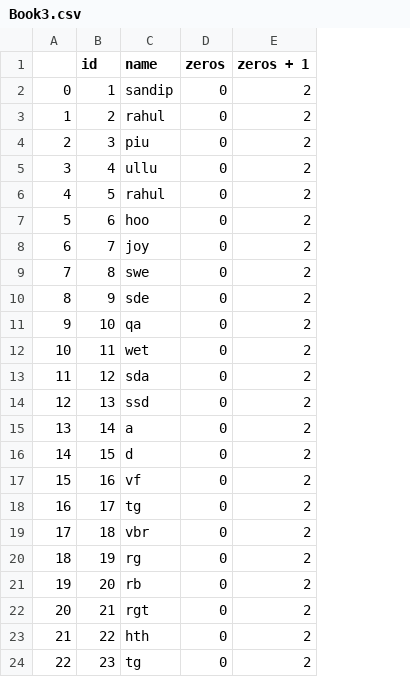
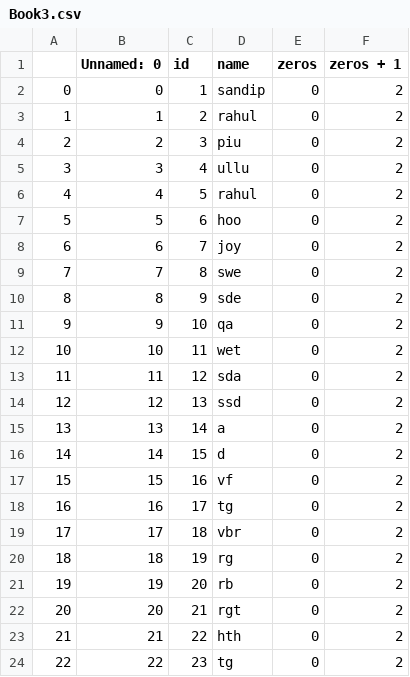
Before and after one commit to Sandip-Maity-2023/Logic-building-with-Python, a CSV file: Exploratory Data Analysis Lab/Day 3/Book3.csv, drawn as a sheet; the diff names each change by its address in the sheet, - before the commit and + after, or states it on an @@ line.

```diff
--- a/Exploratory Data Analysis Lab/Day 3/Book3.csv
+++ b/Exploratory Data Analysis Lab/Day 3/Book3.csv
+column B (Unnamed: 0), rows 2-24: 0 | 1 | 2 | 3 | 4 | 5 | 6 | 7 | 8 | 9 | 10 | 11 | 12 | 13 | 14 | 15 | 16 | 17 | 18 | 19 | 20 | 21 | 22
```
Also changed, not shown: Exploratory Data Analysis Lab/Project/Final_Internal_Marks.csv, 16 other files.
